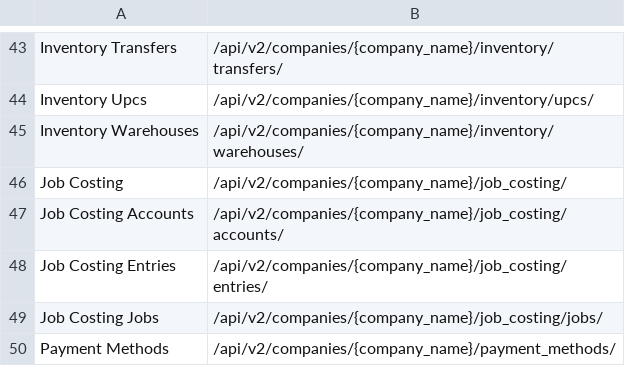
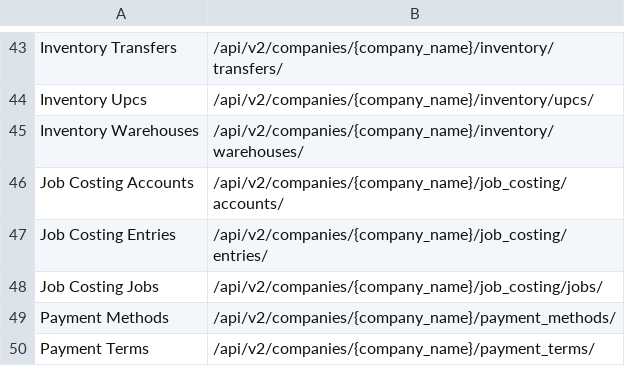
Before and after one commit to jamienorbury/power-bi-connector, a CSV file: links.csv, drawn as a sheet; only a part is shown, gaps mark what is left out; the shorter side is filled out with more unchanged rows.

Commit message:
Update links.csv

```diff
--- a/links.csv
+++ b/links.csv
@@ -45,3 +45,2 @@ Inventory Upcs,/api/v2/companies/{company_name}/inventory/upcs/
 Inventory Warehouses,/api/v2/companies/{company_name}/inventory/warehouses/
-Job Costing,/api/v2/companies/{company_name}/job_costing/
 Job Costing Accounts,/api/v2/companies/{company_name}/job_costing/accounts/
```
